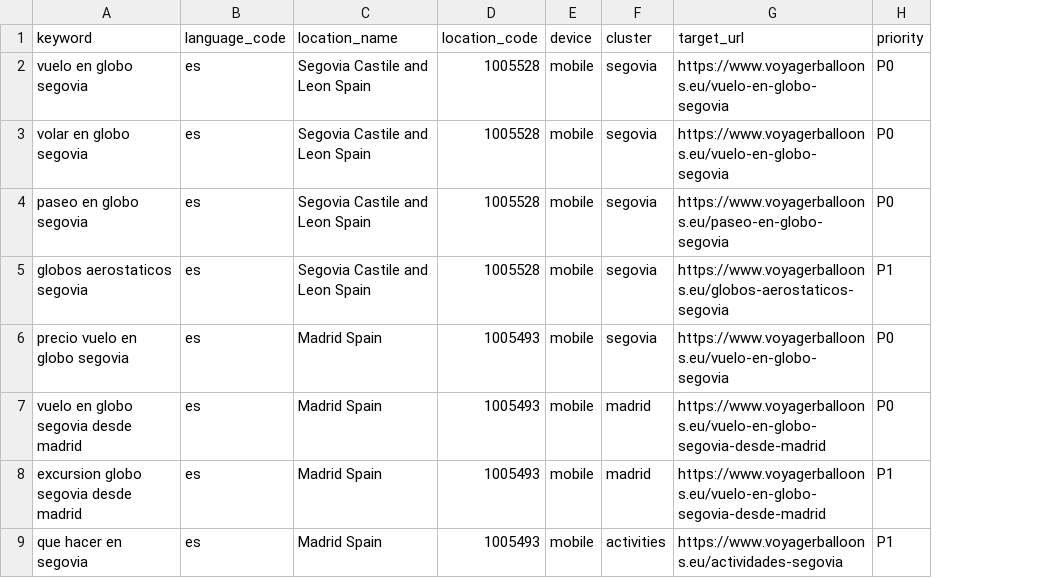
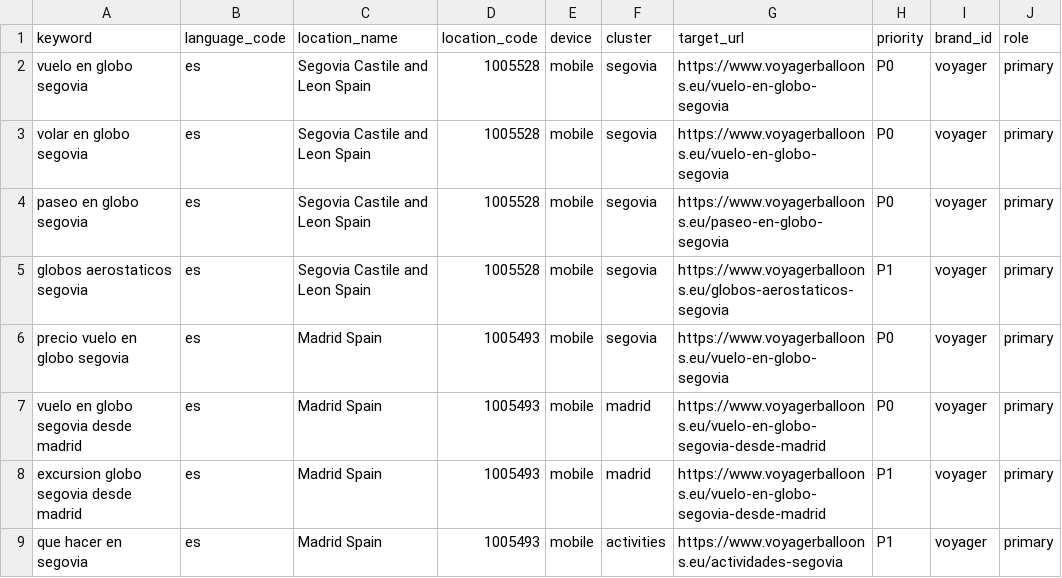
Before and after one commit to jordidc86/voyager-balloons-eu, a CSV file: config/strategic-keywords.csv, drawn as a sheet; only a part is shown; the diff covers the shown part only; the diff names each change by its address in the sheet, - before the commit and + after, or states it on an @@ line.

```diff
--- a/config/strategic-keywords.csv
+++ b/config/strategic-keywords.csv
+column I (brand_id), rows 2-9: all voyager
+column J (role), rows 2-9: all primary
```
Also changed, not shown: 8 edited cells elsewhere in this file, 24 other files.
